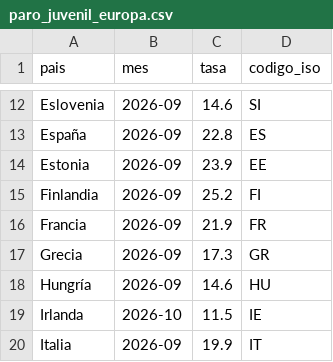
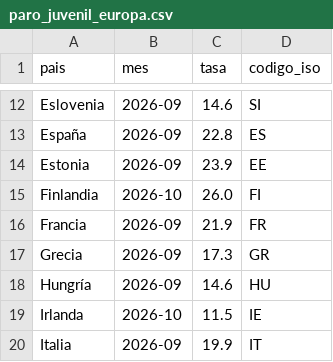
Before and after one commit to Newtral-datos/workflow-paro-ocupados-INE, a CSV file: datos/paro_juvenil_europa.csv, drawn as a sheet; only a part is shown, gaps mark what is left out.

```diff
--- a/datos/paro_juvenil_europa.csv
+++ b/datos/paro_juvenil_europa.csv
@@ -14,3 +14,3 @@ España,2026-09,22.8,ES
 Estonia,2026-09,23.9,EE
-Finlandia,2026-09,25.2,FI
+Finlandia,2026-10,26.0,FI
 Francia,2026-09,21.9,FR
```
Also changed, not shown: datos/auxiliar/eurostat_paro.csv, datos/auxiliar/eurostat_paro_juvenil.csv, 3 other files.
